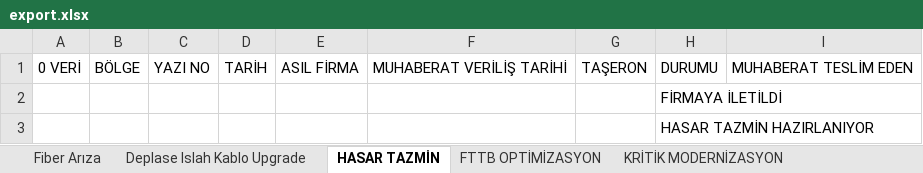
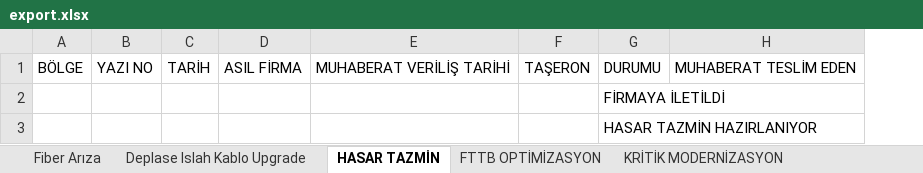
Before and after one commit to oceandi/arasaka, an Excel workbook: xlsx/export.xlsx, sheet HASAR TAZMİN, drawn as a sheet; values as stored, in another font and other column widths than the file's, no borders; the diff names each change by its address in the sheet, - before the commit and + after, or states it on an @@ line.

```diff
--- a/xlsx/export.xlsx (sheet HASAR TAZMİN)
+++ b/xlsx/export.xlsx (sheet HASAR TAZMİN)
-column A, row 1: 0 VERİ
```
Also changed, not shown: sheet Deplase Islah Kablo Upgrade, sheet FTTB OPTİMİZASYON, sheet KRİTİK MODERNİZASYON, xlsx/import.xlsx, 3 other files.
